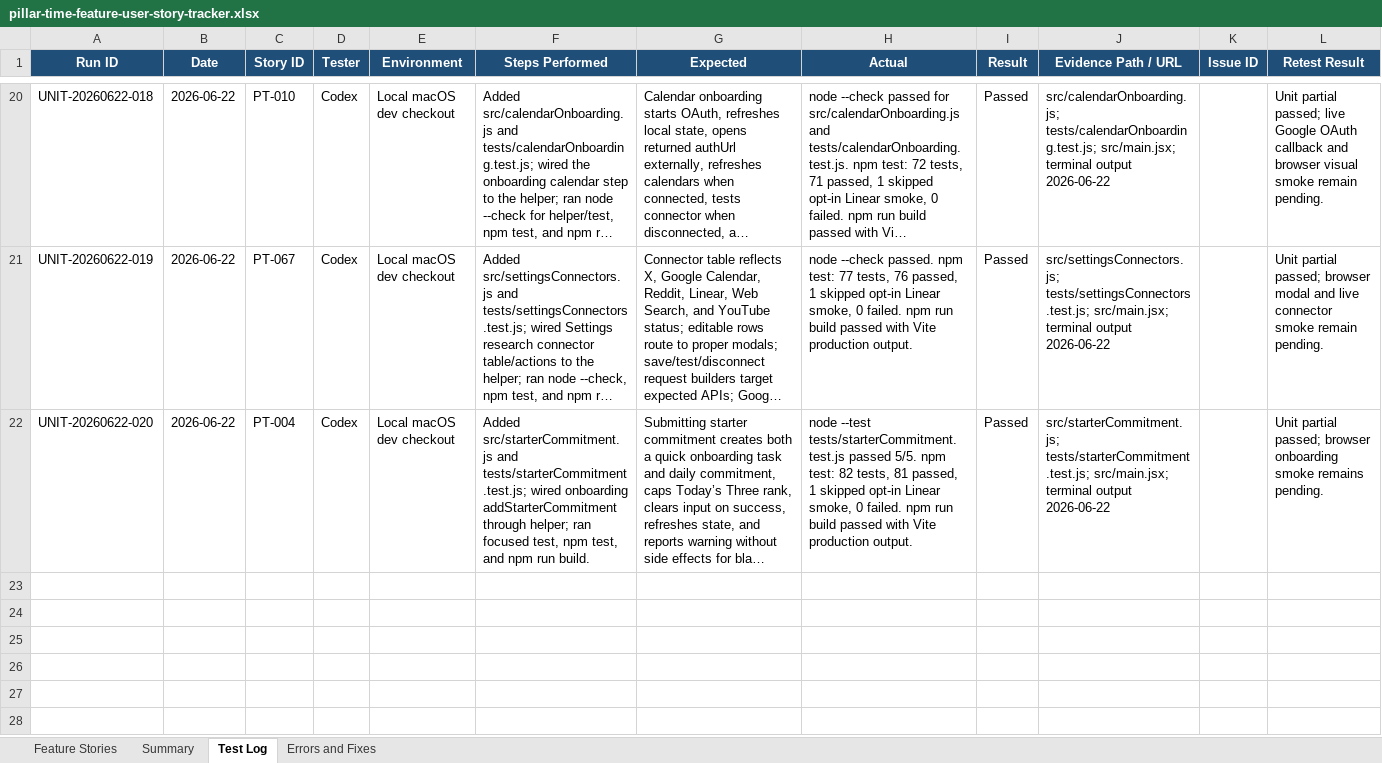
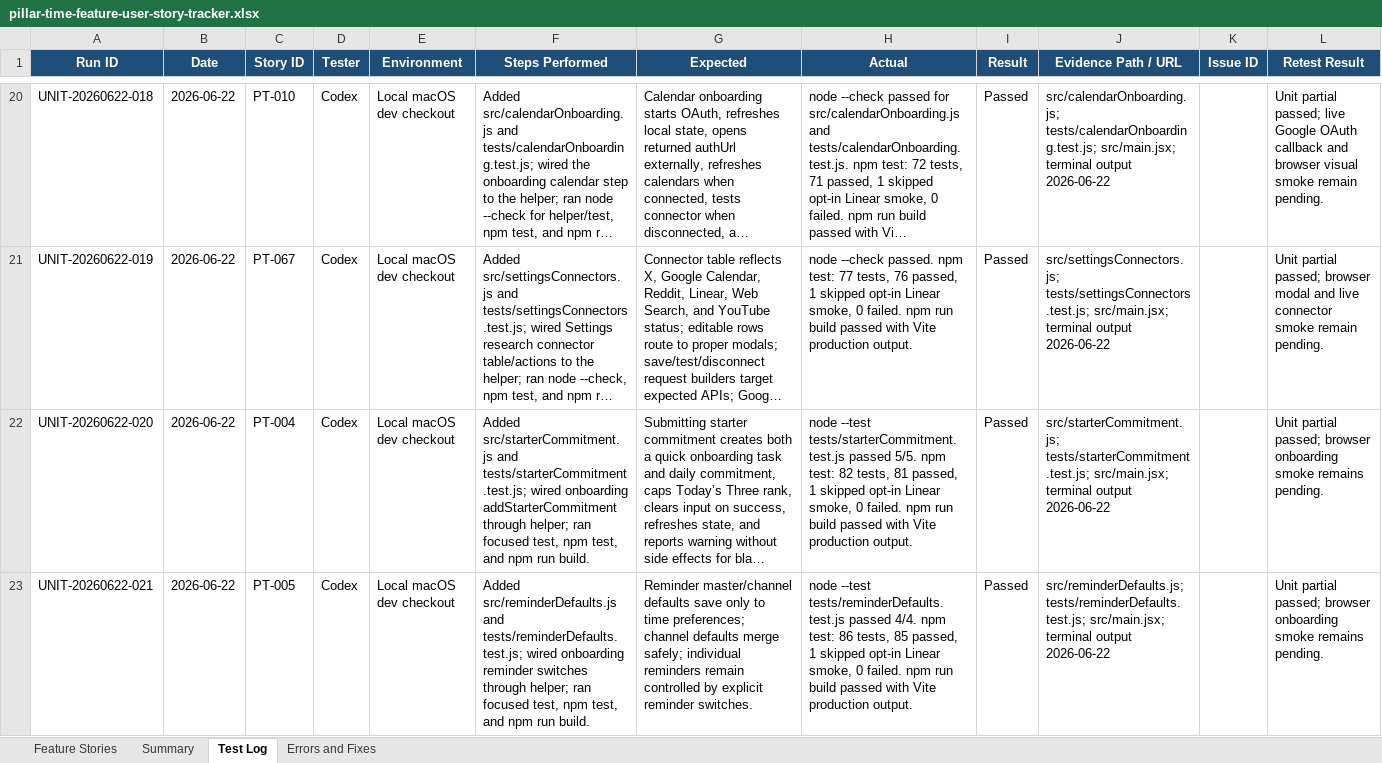
Before and after one commit to Transformation-Agency/pillar-time, an Excel workbook: docs/pillar-time-feature-user-story-tracker.xlsx, sheet Test Log, drawn as a sheet; only a part is shown, gaps mark what is left out; long unchanged cells end in …; values as stored, in another font and other column widths than the file's, no borders; the diff names each change by its address in the sheet, - before the commit and + after, or states it on an @@ line.

Commit message:
Add reminder defaults guardrail tests

```diff
--- a/docs/pillar-time-feature-user-story-tracker.xlsx (sheet Test Log)
+++ b/docs/pillar-time-feature-user-story-tracker.xlsx (sheet Test Log)
+row 23: UNIT-20260622-021 | 2026-06-22 | PT-005 | Codex | Local macOS dev checkout | Added src/reminderDefaults.js and tests/reminderDefaults.test.js; wired onboarding reminder switches through helper; ran focused test, npm test, and npm run build. | Reminder master/channel defaults save only to time preferences; channel defaults merge safely; individual reminders remain controlled by explicit reminder switches. | node --test tests/reminderDefaults.test.js passed 4/4. npm test: 86 tests, 85 passed, 1 skipped opt-in Linear smoke, 0 failed. npm run build passed with Vite production output. | Passed | src/reminderDefaults.js; tests/reminderDefaults.test.js; src/main.jsx; terminal output 2026-06-22 |  | Unit partial passed; browser onboarding smoke remains pending.
```
Also changed, not shown: sheet Feature Stories, sheet Summary, 3 other files.
